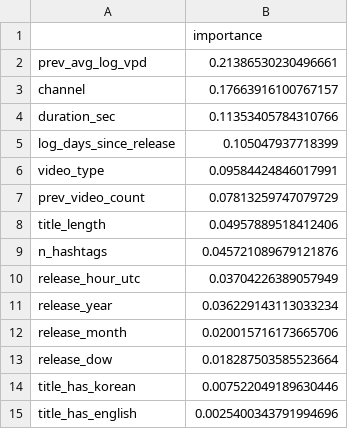
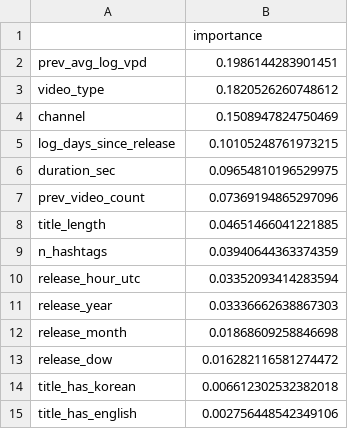
Before and after one commit to Gabriel-WO/Project02_ML, a CSV file: feature_importance.csv, drawn as a sheet.

Commit message:
Added label channels and modified data cleaning to account for artists who publish jointly

```diff
--- a/feature_importance.csv
+++ b/feature_importance.csv
@@ -1,15 +1,15 @@
 ,importance
-prev_avg_log_vpd,0.21386530230496661
-channel,0.17663916100767157
-duration_sec,0.11353405784310766
-log_days_since_release,0.105047937718399
-video_type,0.09584424846017991
-prev_video_count,0.07813259747079729
-title_length,0.04957889518412406
-n_hashtags,0.045721089679121876
-release_hour_utc,0.03704226389057949
-release_year,0.036229143113033234
-release_month,0.020015716173665706
-release_dow,0.018287503585523664
-title_has_korean,0.007522049189630446
-title_has_english,0.0025400343791994696
+prev_avg_log_vpd,0.1986144283901451
+video_type,0.1820526260748612
+channel,0.1508947824750469
+log_days_since_release,0.10105248761973215
+duration_sec,0.09654810196529975
+prev_video_count,0.07369194865297096
+title_length,0.04651466041221885
+n_hashtags,0.03940644363374359
+release_hour_utc,0.03352093414283594
+release_year,0.03336662638867303
+release_month,0.01868609258846698
+release_dow,0.016282116581274472
+title_has_korean,0.006612302532382018
+title_has_english,0.002756448542349106
```
Also changed, not shown: 16 other files.
